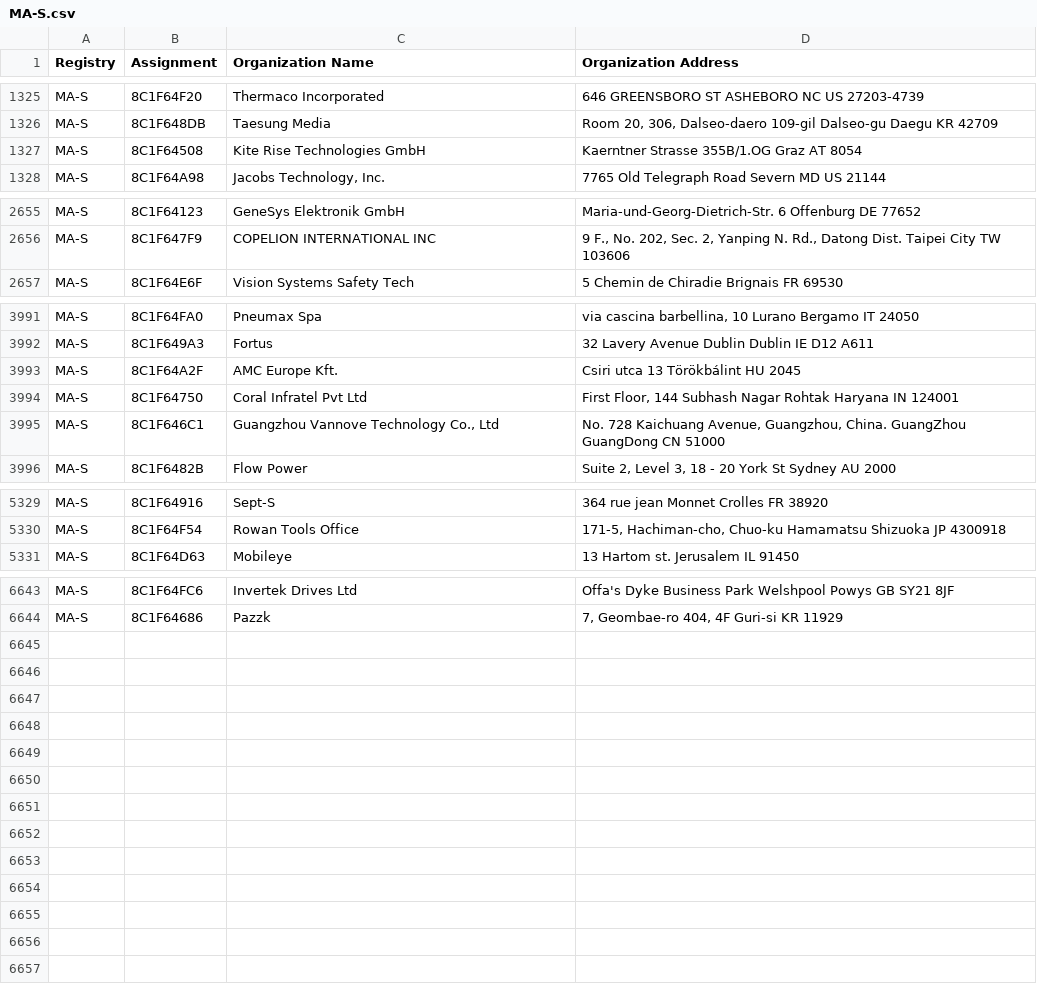
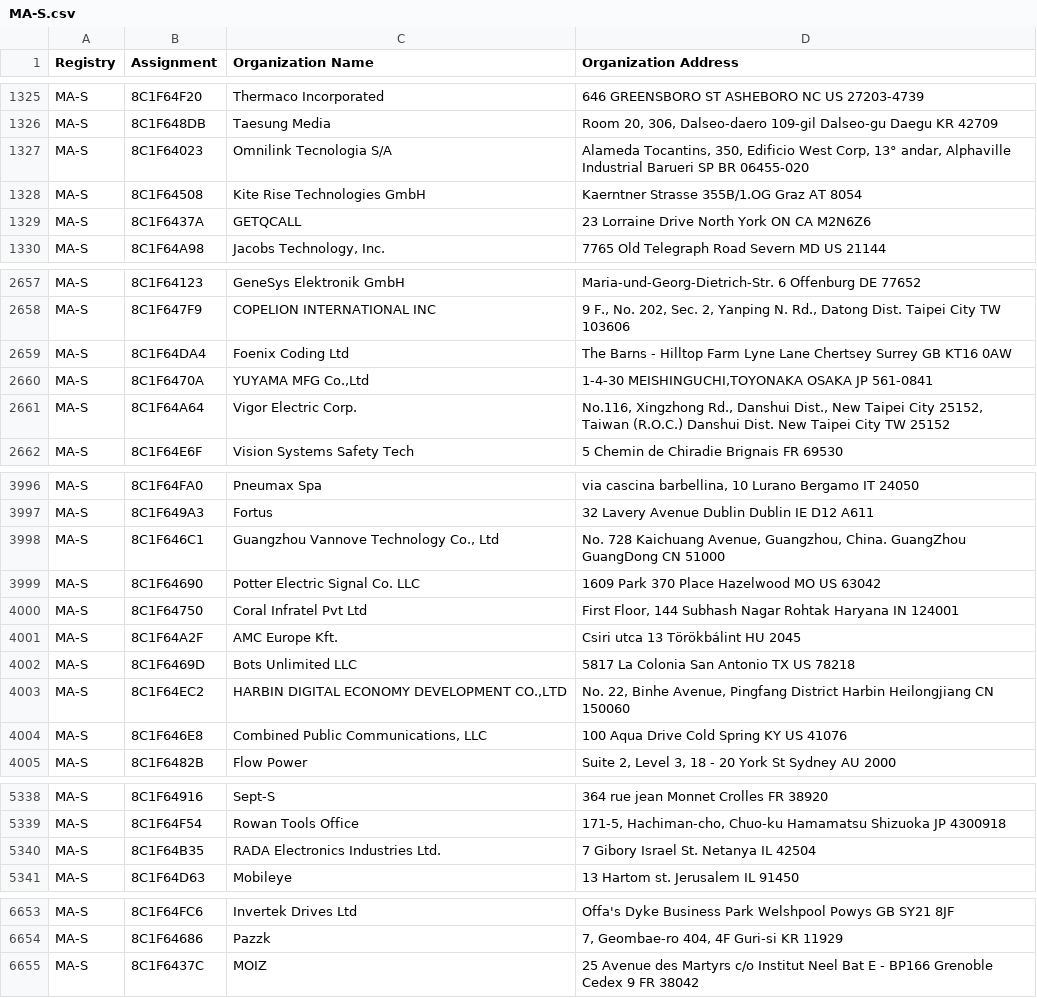
Before and after one commit to ConnectionMaster/upstream-sources, a CSV file: ieee/MA/MA-S.csv, drawn as a sheet; only a part is shown, gaps mark what is left out.

```diff
--- a/ieee/MA/MA-S.csv
+++ b/ieee/MA/MA-S.csv
@@ -1326,3 +1326,5 @@ MA-S,8C1F64F20,Thermaco Incorporated,646 GREENSBORO ST ASHEBORO NC US 27203-4739
 MA-S,8C1F648DB,Taesung Media,"Room 20, 306, Dalseo-daero 109-gil Dalseo-gu Daegu  KR 42709 "
+MA-S,8C1F64023,Omnilink Tecnologia S/A,"Alameda Tocantins, 350, Edificio West Corp, 13° andar, Alphaville Industrial Barueri SP BR 06455-020 "
 MA-S,8C1F64508,Kite Rise Technologies GmbH,Kaerntner Strasse 355B/1.OG Graz  AT 8054
+MA-S,8C1F6437A,GETQCALL,23 Lorraine Drive  North York  ON CA M2N6Z6
 MA-S,8C1F64A98,"Jacobs Technology, Inc.",7765 Old Telegraph Road Severn MD US 21144
@@ -2656,2 +2658,5 @@ MA-S,8C1F64123,GeneSys Elektronik GmbH,Maria-und-Georg-Dietrich-Str. 6 Offenburg
 MA-S,8C1F647F9,COPELION INTERNATIONAL INC,"9 F., No. 202, Sec. 2, Yanping N. Rd., Datong Dist. Taipei City  TW 103606 "
+MA-S,8C1F64DA4,Foenix Coding Ltd,The Barns - Hilltop Farm Lyne Lane Chertsey Surrey GB KT16 0AW
+MA-S,8C1F6470A,"YUYAMA MFG Co.,Ltd","1-4-30 MEISHINGUCHI,TOYONAKA OSAKA JP 561-0841 "
+MA-S,8C1F64A64,Vigor Electric Corp.,"No.116, Xingzhong Rd., Danshui Dist., New Taipei City 25152, Taiwan (R.O.C.) Danshui Dist. New Taipei City TW 25152 "
 MA-S,8C1F64E6F,Vision Systems Safety Tech,5 Chemin de Chiradie Brignais  FR 69530
@@ -3992,5 +3997,9 @@ MA-S,8C1F64FA0,Pneumax Spa,"via cascina barbellina, 10 Lurano Bergamo IT 24050 "
 MA-S,8C1F649A3,Fortus,32 Lavery Avenue Dublin Dublin IE D12 A611
-MA-S,8C1F64A2F,AMC Europe Kft.,Csiri utca 13 Törökbálint  HU 2045
-MA-S,8C1F64750,Coral Infratel Pvt Ltd,"First Floor, 144 Subhash  Nagar Rohtak Haryana IN 124001 "
 MA-S,8C1F646C1,"Guangzhou Vannove Technology Co., Ltd","No. 728 Kaichuang Avenue, Guangzhou, China. GuangZhou GuangDong CN 51000 "
+MA-S,8C1F64690,Potter Electric Signal Co. LLC,1609 Park 370 Place Hazelwood MO US 63042
+MA-S,8C1F64750,Coral Infratel Pvt Ltd,"First Floor, 144 Subhash  Nagar Rohtak Haryana IN 124001 "
+MA-S,8C1F64A2F,AMC Europe Kft.,Csiri utca 13 Törökbálint  HU 2045
+MA-S,8C1F6469D,Bots Unlimited LLC,5817 La Colonia San Antonio TX US 78218
+MA-S,8C1F64EC2,"HARBIN DIGITAL ECONOMY DEVELOPMENT CO.,LTD","No. 22, Binhe Avenue, Pingfang District Harbin Heilongjiang CN 150060 "
+MA-S,8C1F646E8,"Combined Public Communications, LLC",100 Aqua Drive Cold Spring KY US 41076
 MA-S,8C1F6482B,Flow Power,"Suite 2, Level 3, 18 - 20 York St Sydney  AU 2000 "
@@ -5330,2 +5339,3 @@ MA-S,8C1F64916,Sept-S,364  rue jean Monnet  Crolles   FR 38920
 MA-S,8C1F64F54,Rowan Tools Office,"171-5, Hachiman-cho, Chuo-ku Hamamatsu Shizuoka JP 4300918 "
+MA-S,8C1F64B35,RADA Electronics Industries Ltd.,7 Gibory Israel St. Netanya  IL 42504
 MA-S,8C1F64D63,Mobileye,13 Hartom st. Jerusalem  IL 91450
@@ -6644 +6654,2 @@ MA-S,8C1F64FC6,Invertek Drives Ltd,Offa's Dyke Business Park  Welshpool Powys GB
 MA-S,8C1F64686,Pazzk,"7, Geombae-ro 404, 4F Guri-si  KR 11929 "
+MA-S,8C1F6437C,MOIZ,25 Avenue des Martyrs c/o Institut Neel Bat E - BP166 Grenoble Cedex 9  FR 38042
```
Also changed, not shown: ieee/MA/MA-M.csv, 5 other files.
